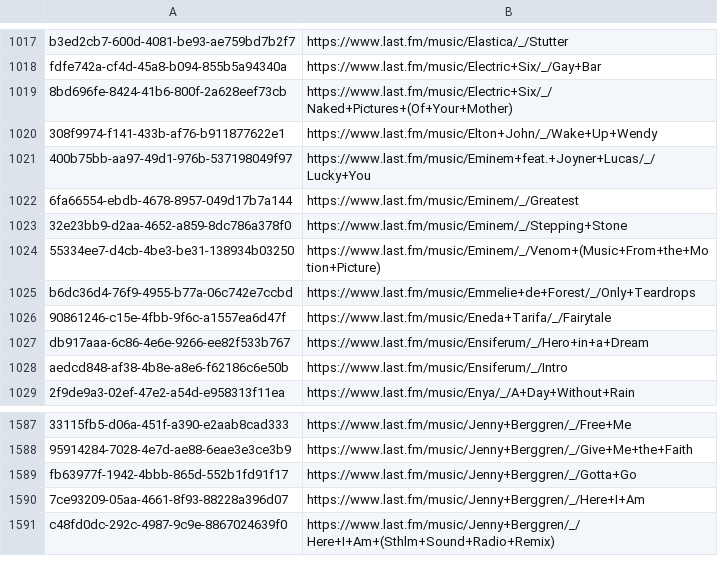
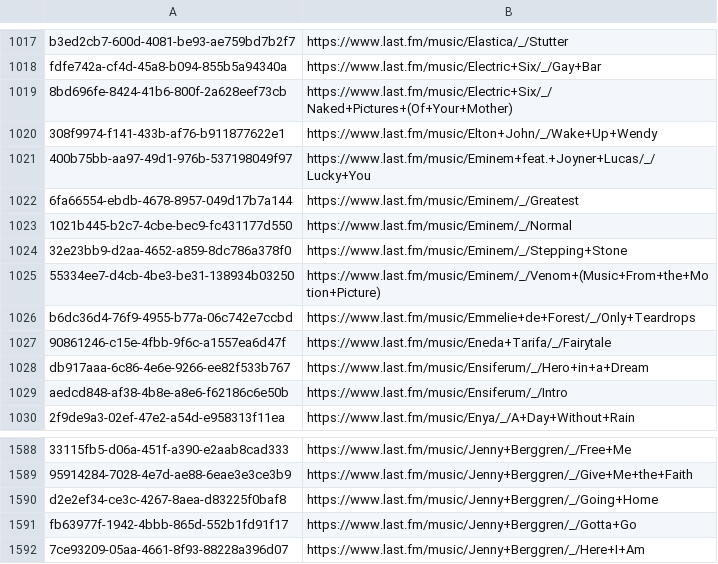
Before and after one commit to ads04r/mbid-lastfm-mapping, a CSV file: mapping.csv, drawn as a sheet; only a part is shown, gaps mark what is left out; the shorter side is filled out with more unchanged rows; the diff names each change by its address in the sheet, - before the commit and + after, or states it on an @@ line.

Commit message:
Automatic update / MOONSHINE

```diff
--- a/mapping.csv
+++ b/mapping.csv
+row 1023: 1021b445-b2c7-4cbe-bec9-fc431177d550 | https://www.last.fm/music/Eminem/_/Normal
+row 1590: d2e2ef34-ce3c-4267-8aea-d83225f0baf8 | https://www.last.fm/music/Jenny+Berggren/_/Going+Home
```
